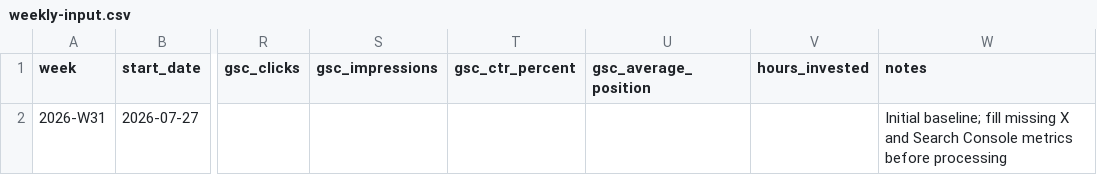
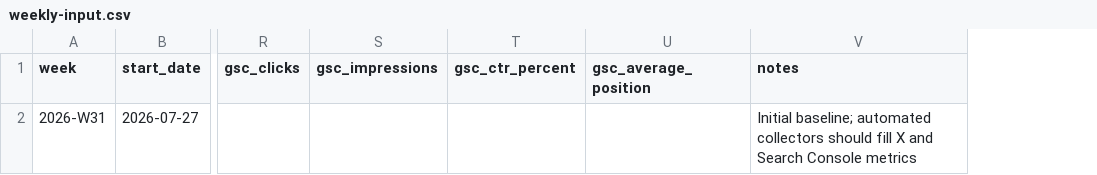
Before and after one commit to Houyu0924/hovel_web_market, a CSV file: data-collector/inbox/weekly-input.csv, drawn as a sheet; only a part is shown, gaps mark what is left out; removed rows and columns are numbered as before the commit, all else as after; the diff names each change by its address in the sheet, - before the commit and + after, or states it on an @@ line.

Commit message:
Remove HOVEL investment time from weekly metrics input

```diff
--- a/data-collector/inbox/weekly-input.csv
+++ b/data-collector/inbox/weekly-input.csv
-column V (hours_invested), empty
-V2 (notes): Initial baseline; fill missing X and Search Console metrics before processing
+V2 (notes): Initial baseline; automated collectors should fill X and Search Console metrics
```
